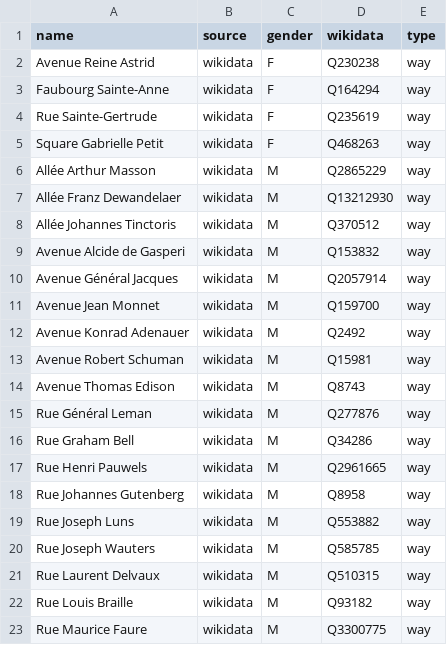
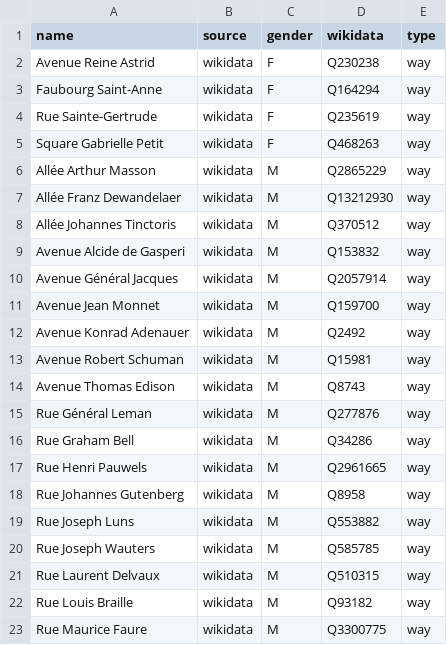
Before and after one commit to EqualStreetNames/equalstreetnames-nivelles, a CSV file: data/gender.csv, drawn as a sheet.

```diff
--- a/data/gender.csv
+++ b/data/gender.csv
@@ -2,3 +2,3 @@ name,source,gender,wikidata,type
 "Avenue Reine Astrid",wikidata,F,Q230238,way
-"Faubourg Sainte-Anne",wikidata,F,Q164294,way
+"Faubourg Saint-Anne",wikidata,F,Q164294,way
 "Rue Sainte-Gertrude",wikidata,F,Q235619,way
```
Also changed, not shown: data/other.csv, 3 other files.
